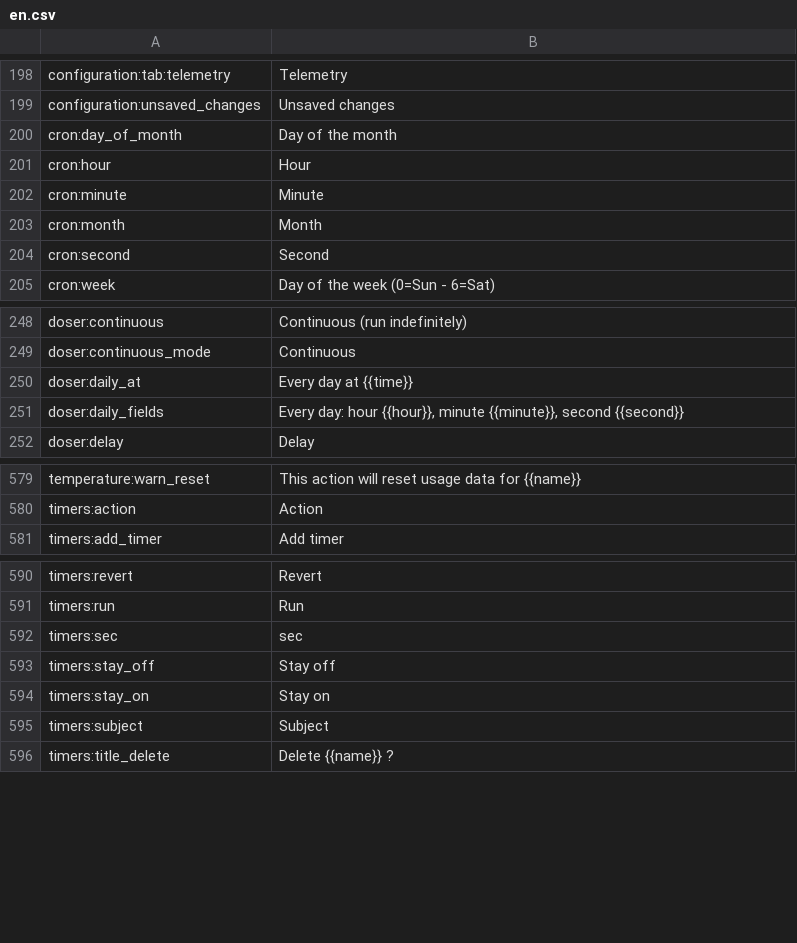
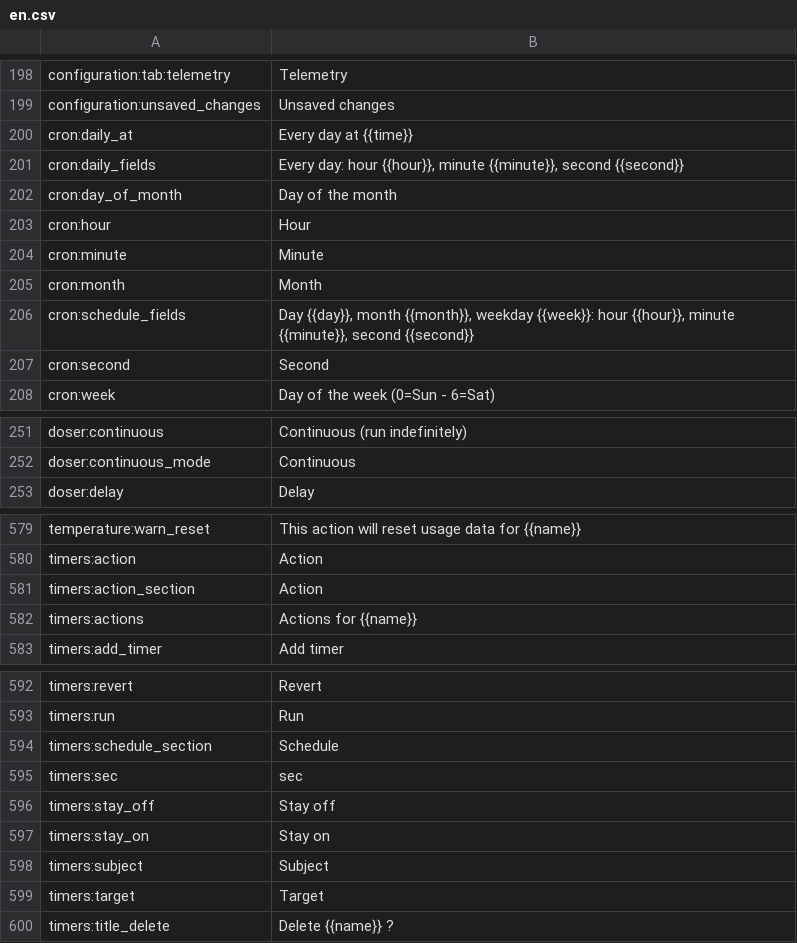
Before and after one commit to reef-pi/reef-pi, a CSV file: front-end/assets/translations/en.csv, drawn as a sheet; only a part is shown, gaps mark what is left out; the diff covers the shown part only.

Commit message:
[Codex design] Timers list summary and separate edit (#3328)

```diff
--- a/front-end/assets/translations/en.csv
+++ b/front-end/assets/translations/en.csv
@@ -199,2 +199,4 @@ configuration:tab:telemetry,Telemetry
 configuration:unsaved_changes,Unsaved changes
+cron:daily_at,Every day at {{time}}
+cron:daily_fields,"Every day: hour {{hour}}, minute {{minute}}, second {{second}}"
 cron:day_of_month,Day of the month
@@ -203,2 +205,3 @@ cron:minute,Minute
 cron:month,Month
+cron:schedule_fields,"Day {{day}}, month {{month}}, weekday {{week}}: hour {{hour}}, minute {{minute}}, second {{second}}"
 cron:second,Second
@@ -249,4 +252,2 @@ doser:continuous,Continuous (run indefinitely)
 doser:continuous_mode,Continuous
-doser:daily_at,Every day at {{time}}
-doser:daily_fields,"Every day: hour {{hour}}, minute {{minute}}, second {{second}}"
 doser:delay,Delay
@@ -580,2 +580,4 @@ temperature:warn_reset,This action will reset usage data for {{name}}
 timers:action,Action
+timers:action_section,Action
+timers:actions,Actions for {{name}}
 timers:add_timer,Add timer
@@ -591,2 +593,3 @@ timers:revert,Revert
 timers:run,Run
+timers:schedule_section,Schedule
 timers:sec,sec
@@ -595,2 +598,3 @@ timers:stay_on,Stay on
 timers:subject,Subject
+timers:target,Target
 timers:title_delete,Delete {{name}} ?
```
Also changed, not shown: 1 added row and 1 removed row elsewhere in this file, front-end/assets/translations/de.csv, front-end/assets/translations/es.csv, 26 other files.
